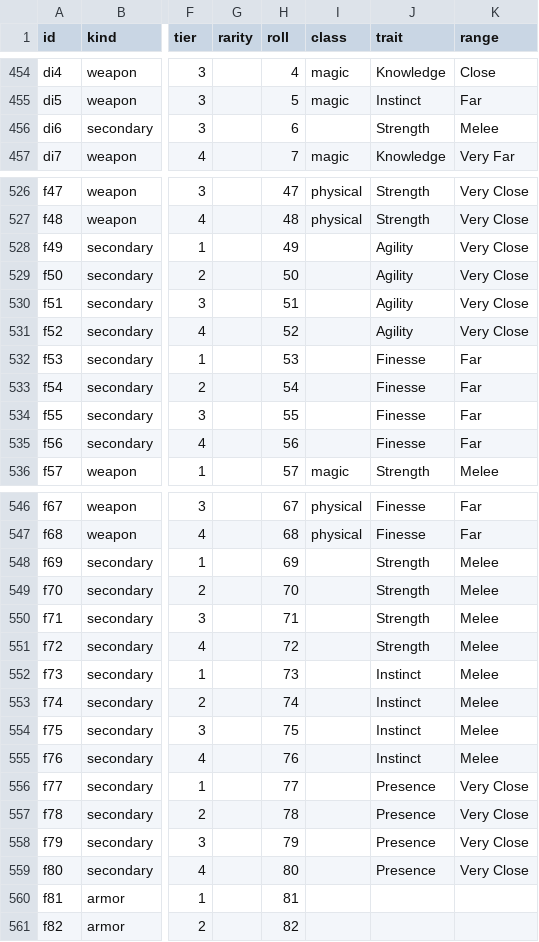
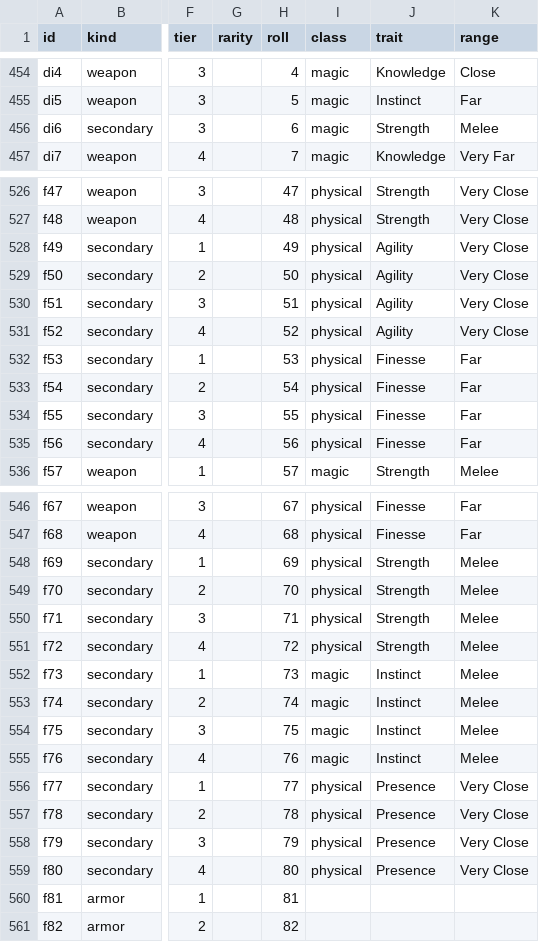
Before and after one commit to artex-x/daggerheart-loot, a CSV file: catalog.csv, drawn as a sheet; only a part is shown, gaps mark what is left out; the diff covers the shown part only; the diff names each change by its address in the sheet, - before the commit and + after, or states it on an @@ line.

```diff
--- a/catalog.csv
+++ b/catalog.csv
-I456 (class): (empty)
+I456 (class): magic
-I528:I535 (class): (empty)
+I528:I535 (class): physical
-I548:I551 (class): (empty)
+I548:I551 (class): physical
-I552:I555 (class): (empty)
+I552:I555 (class): magic
-I556:I559 (class): (empty)
+I556:I559 (class): physical
```
Also changed, not shown: 26 edited cells elsewhere in this file, 19 other files.
